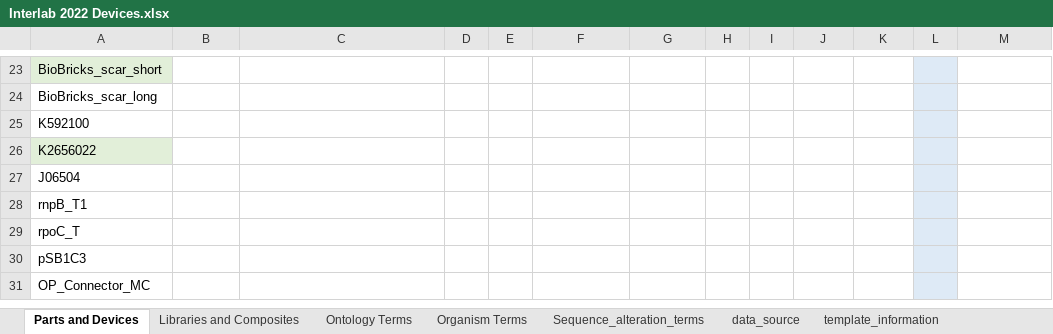
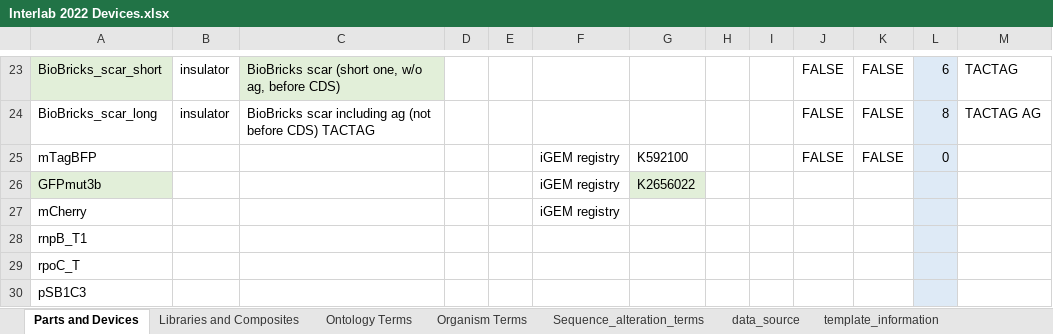
Before and after one commit to nickdelkis/iGEM-distribution, an Excel workbook: Interlab 2022 Devices/Interlab 2022 Devices.xlsx, sheet Parts and Devices, drawn as a sheet; only a part is shown, gaps mark what is left out; the shorter side is filled out with more unchanged rows; values as stored, in another font and other column widths than the file's, no borders; table styles not drawn; removed rows and columns are numbered as before the commit, all else as after; the diff covers the shown part only; the diff names each change by its address in the sheet, - before the commit and + after, or states it on an @@ line.

Commit message:
Update Interlab 2022 Devices.xlsx

```diff
--- a/Interlab 2022 Devices/Interlab 2022 Devices.xlsx (sheet Parts and Devices)
+++ b/Interlab 2022 Devices/Interlab 2022 Devices.xlsx (sheet Parts and Devices)
-B23:B24: (empty)
+B23:B24: insulator
-C23: (empty)
+C23: BioBricks scar (short one, w/o ag, before CDS)
-C23 fill: none
+C23 fill: #E2EFD9
-J23:J24: (empty)
+J23:J24: FALSE
-K23:K24: (empty)
+K23:K24: FALSE
-L23: (empty)
+L23: 6
-M23: (empty)
+M23: TACTAG
-C24: (empty)
+C24: BioBricks scar including ag (not before CDS) TACTAG
-L24: (empty)
+L24: 8
-M24: (empty)
+M24: TACTAG AG
-row 25: K592100
-row 26: K2656022
-row 27: J06504
+row 25: mTagBFP |  |  |  |  | iGEM registry | K592100 |  |  | FALSE | FALSE | 0
+row 26: GFPmut3b |  |  |  |  | iGEM registry | K2656022
+row 27: mCherry |  |  |  |  | iGEM registry
```
Also changed, not shown: 38 edited cells and cell formats elsewhere in this sheet.
